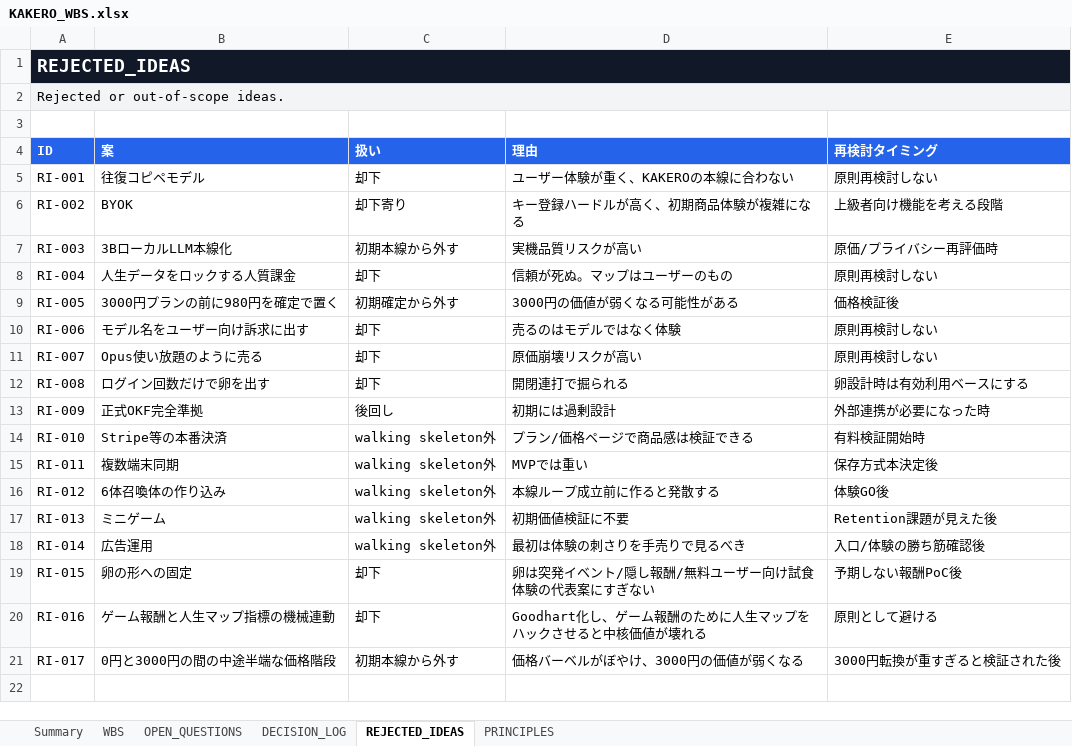
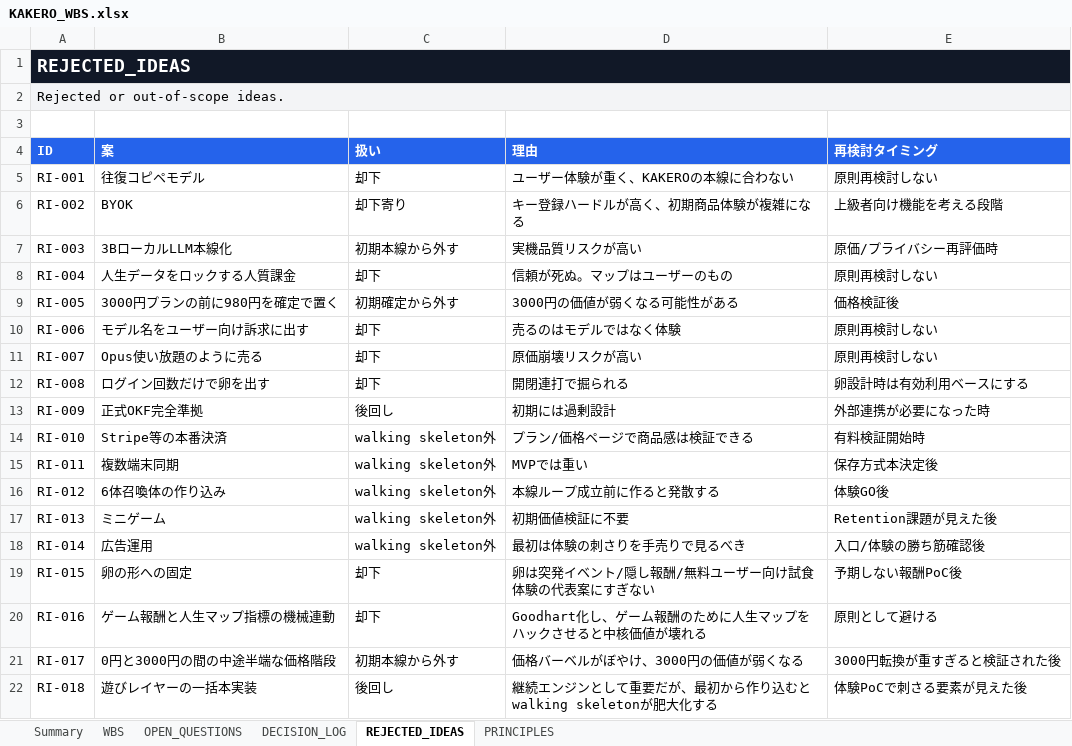
Before and after one commit to wisellwisell2/compass-board, an Excel workbook: kakero-wbs/KAKERO_WBS.xlsx, sheet REJECTED_IDEAS, drawn as a sheet; values as stored, in another font and other column widths than the file's, no borders; table styles not drawn; the diff names each change by its address in the sheet, - before the commit and + after, or states it on an @@ line.

```diff
--- a/kakero-wbs/KAKERO_WBS.xlsx (sheet REJECTED_IDEAS)
+++ b/kakero-wbs/KAKERO_WBS.xlsx (sheet REJECTED_IDEAS)
+row 22: RI-018 | 遊びレイヤーの一括本実装 | 後回し | 継続エンジンとして重要だが、最初から作り込むとwalking skeletonが肥大化する | 体験PoCで刺さる要素が見えた後
```
Also changed, not shown: sheet WBS, sheet DECISION_LOG, sheet Summary, sheet OPEN_QUESTIONS, sheet PRINCIPLES, 12 other files.
